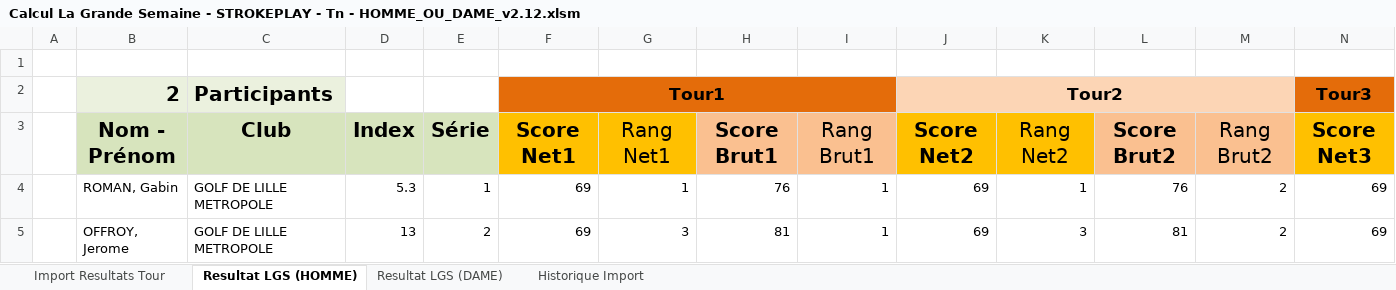
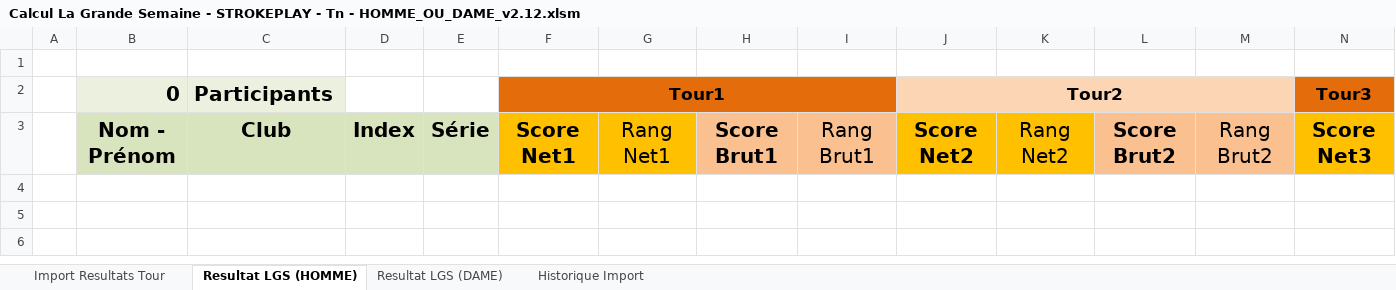
Before and after one commit to joffroy59/golf-asglm-lgs, an Excel workbook: Calcul La Grande Semaine - STROKEPLAY - Tn - HOMME_OU_DAME_v2.12.xlsm, sheet Resultat LGS (HOMME), drawn as a sheet; only a part is shown; values as stored, in another font and other column widths than the file's, no borders; conditional formats and table styles not drawn; rows hold the shown columns only; the diff names each change by its address in the sheet, - before the commit and + after, or states it on an @@ line.

Commit message:
test(TEST 1): ok result test ok  (simple preview) - clean

```diff
--- a/Calcul La Grande Semaine - STROKEPLAY - Tn - HOMME_OU_DAME_v2.12.xlsm (sheet Resultat LGS (HOMME))
+++ b/Calcul La Grande Semaine - STROKEPLAY - Tn - HOMME_OU_DAME_v2.12.xlsm (sheet Resultat LGS (HOMME))
-B2: 2
+B2: 0
-row 4:  | ROMAN, Gabin | GOLF DE LILLE METROPOLE | 5.3 | 1 | 69 | 1 | 76 | 1 | 69 | 1 | 76 | 2 | 69
-row 5:  | OFFROY, Jerome | GOLF DE LILLE METROPOLE | 13 | 2 | 69 | 3 | 81 | 1 | 69 | 3 | 81 | 2 | 69
```
Also changed, not shown: sheet Resultat LGS (DAME), sheet Historique Import, sheet Import Resultats Tour, charts or pictures.
